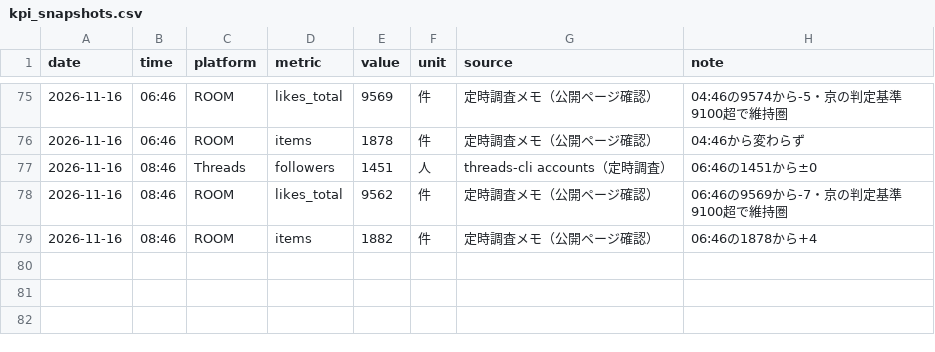
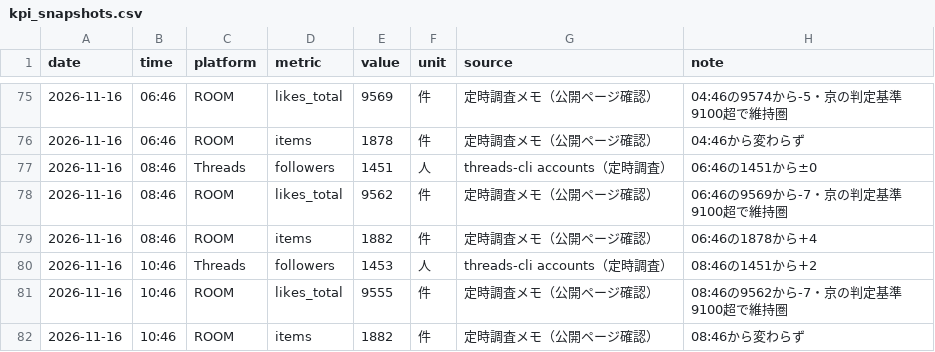
Before and after one commit to tatuya-st/threads-auto, a CSV file: state/data/kpi_snapshots.csv, drawn as a sheet; only a part is shown, gaps mark what is left out.

Commit message:
定時調査 2026-11-16 10:46：フォロワー1453・ROOM9555・GDP確定値・電動歯ブラシ投稿の取得注意

```diff
--- a/state/data/kpi_snapshots.csv
+++ b/state/data/kpi_snapshots.csv
@@ -79 +79,4 @@ date,time,platform,metric,value,unit,source,note
 2026-11-16,08:46,ROOM,items,1882,件,定時調査メモ（公開ページ確認）,06:46の1878から+4
+2026-11-16,10:46,Threads,followers,1453,人,threads-cli accounts（定時調査）,08:46の1451から+2
+2026-11-16,10:46,ROOM,likes_total,9555,件,定時調査メモ（公開ページ確認）,08:46の9562から-7・京の判定基準9100超で維持圏
+2026-11-16,10:46,ROOM,items,1882,件,定時調査メモ（公開ページ確認）,08:46から変わらず
```
Also changed, not shown: 2 other files.
